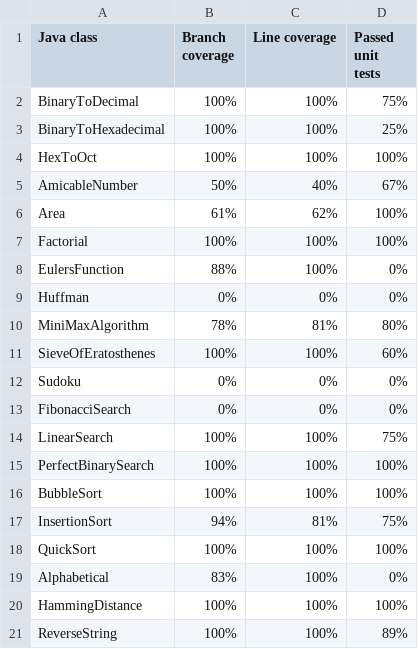
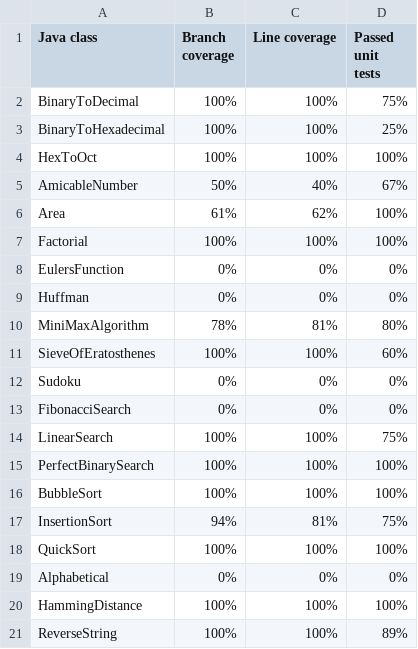
Before and after one commit to KatrinKahur/unit-test-app, a CSV file: data/unit-test-results/one-shot/one-shot_temp_0.csv, drawn as a sheet.

Commit message:
Update one-shot_temp_0.csv

```diff
--- a/data/unit-test-results/one-shot/one-shot_temp_0.csv
+++ b/data/unit-test-results/one-shot/one-shot_temp_0.csv
@@ -7,3 +7,3 @@ Area,61%,62%,100%
 Factorial,100%,100%,100%
-EulersFunction,88%,100%,0%
+EulersFunction,0%,0%,0%
 Huffman,0%,0%,0%
@@ -18,3 +18,3 @@ InsertionSort,94%,81%,75%
 QuickSort,100%,100%,100%
-Alphabetical,83%,100%,0%
+Alphabetical,0%,0%,0%
 HammingDistance,100%,100%,100%
```
